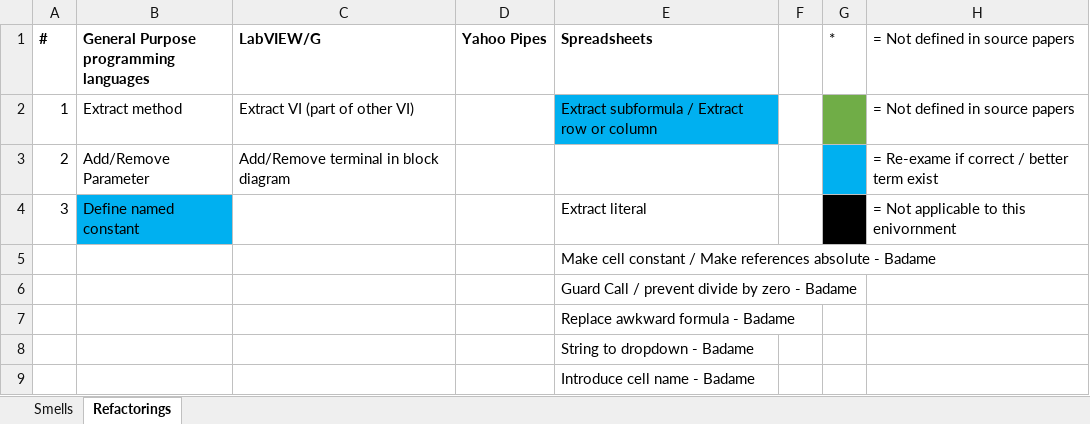
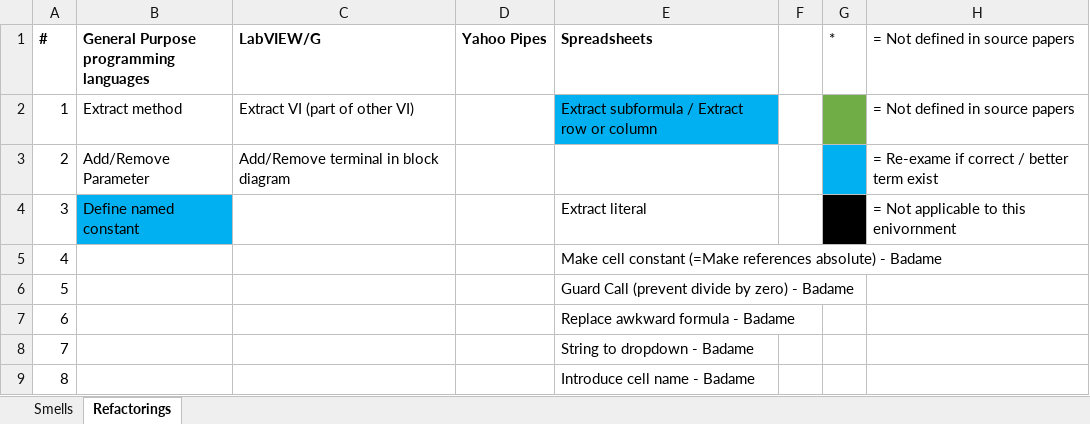
Before and after one commit to spreadsheetlab/end_user_refactoring, an Excel workbook: smell comparison.xlsx, sheet Refactorings, drawn as a sheet; values as stored, in another font and other column widths than the file's, no borders; removed rows and columns are numbered as before the commit, all else as after; the diff names each change by its address in the sheet, - before the commit and + after, or states it on an @@ line.

Commit message:
Processed feedback. Moved Cunha & Barowy to related work. Incorporated Sui in refactoring LabVIEW.

```diff
--- a/smell comparison.xlsx (sheet Refactorings)
+++ b/smell comparison.xlsx (sheet Refactorings)
-row 5:  |  |  |  | Make cell constant / Make references absolute - Badame
-row 6:  |  |  |  | Guard Call / prevent divide by zero - Badame
-row 7:  |  |  |  | Replace awkward formula - Badame
-row 8:  |  |  |  | String to dropdown - Badame
-row 9:  |  |  |  | Introduce cell name - Badame
+row 5: 4 |  |  |  | Make cell constant (=Make references absolute) - Badame
+row 6: 5 |  |  |  | Guard Call (prevent divide by zero) - Badame
+row 7: 6 |  |  |  | Replace awkward formula - Badame
+row 8: 7 |  |  |  | String to dropdown - Badame
+row 9: 8 |  |  |  | Introduce cell name - Badame
```
Also changed, not shown: 1 other file.
